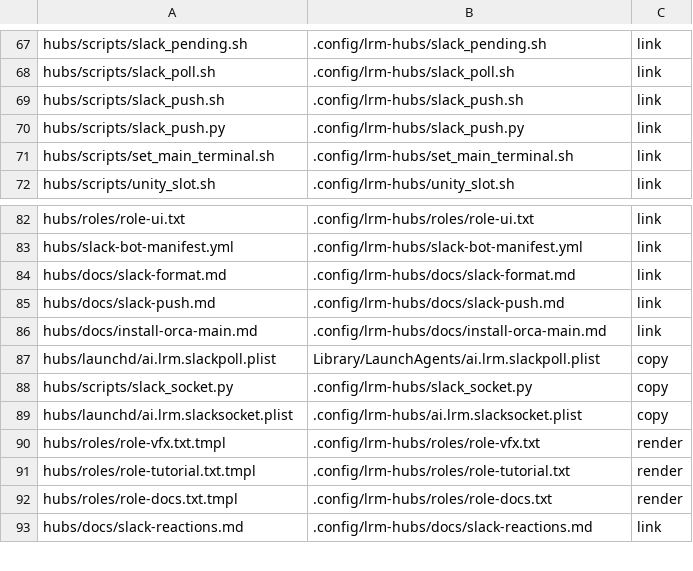
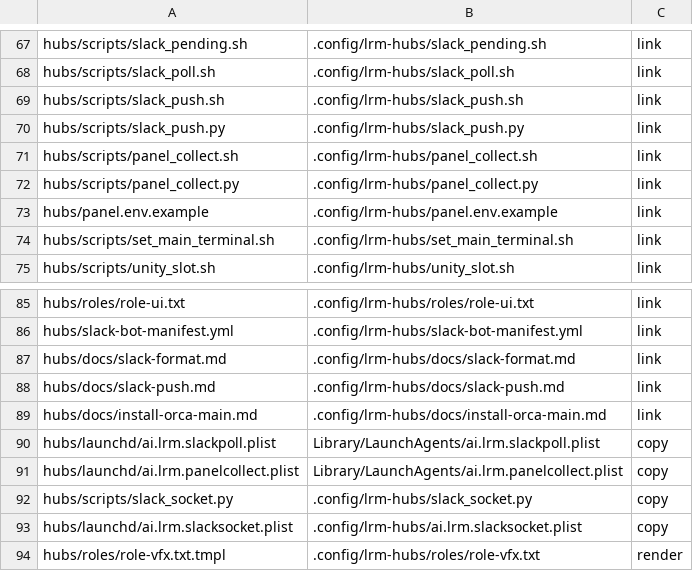
Before and after one commit to cocodding0723/claude-config, a TSV file: links.tsv, drawn as a sheet; only a part is shown, gaps mark what is left out; the shorter side is filled out with more unchanged rows; the diff names each change by its address in the sheet, - before the commit and + after, or states it on an @@ line.

```diff
--- a/links.tsv
+++ b/links.tsv
+row 71: hubs/scripts/panel_collect.sh | .config/lrm-hubs/panel_collect.sh | link
+row 72: hubs/scripts/panel_collect.py | .config/lrm-hubs/panel_collect.py | link
+row 73: hubs/panel.env.example | .config/lrm-hubs/panel.env.example | link
+row 91: hubs/launchd/ai.lrm.panelcollect.plist | Library/LaunchAgents/ai.lrm.panelcollect.plist | copy
```
Also changed, not shown: 2 other files.
